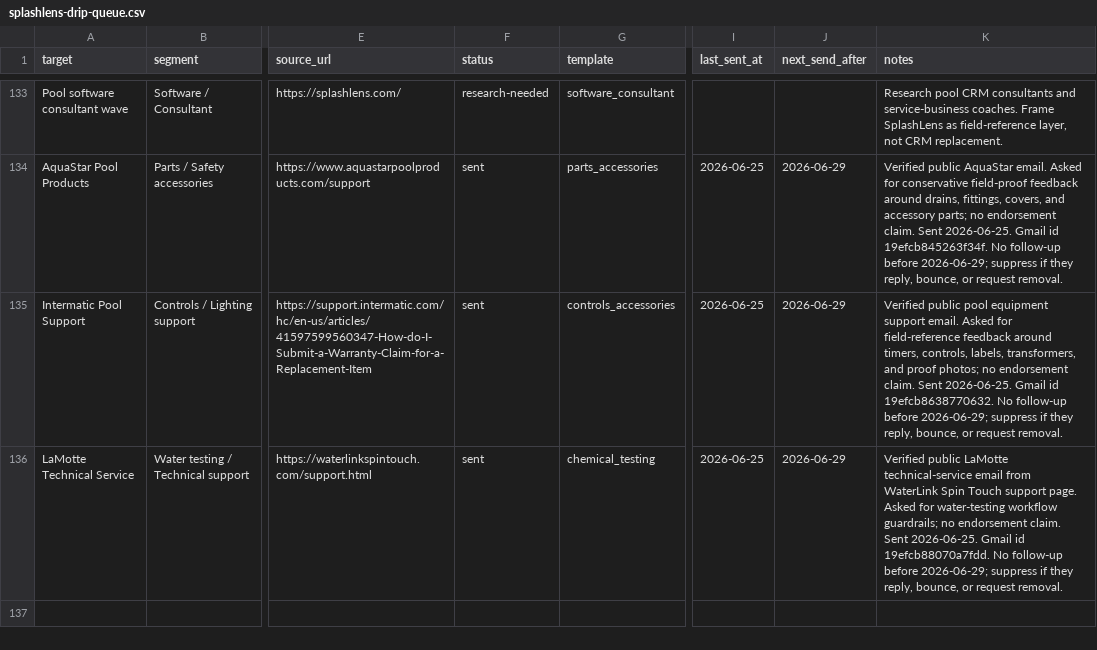
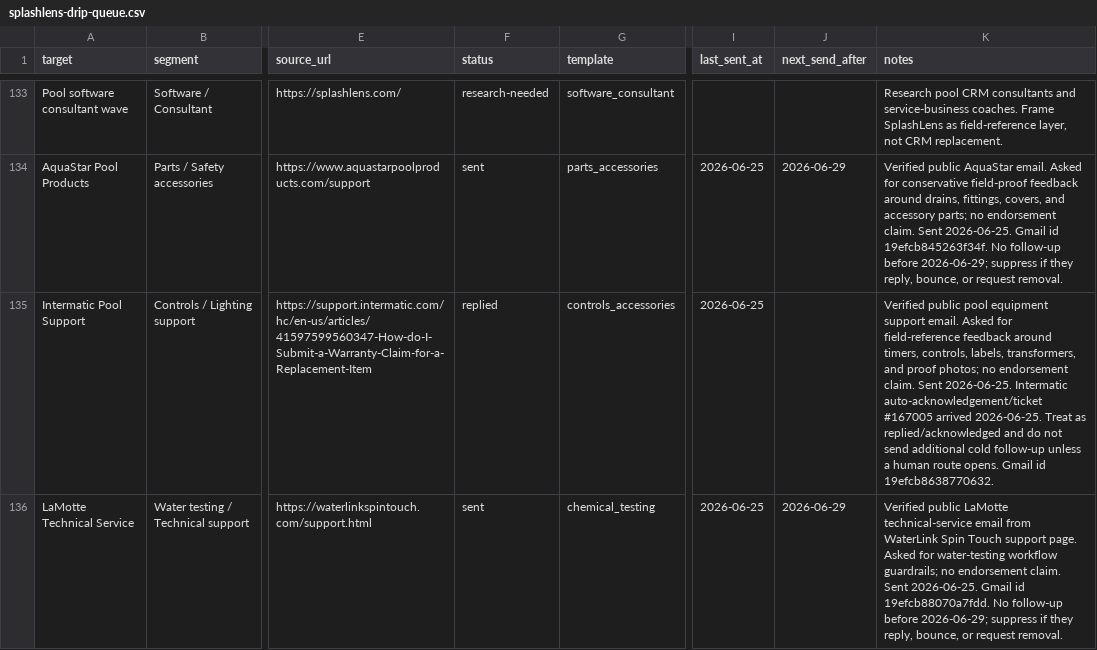
Before and after one commit to frost831/poolens-site, a CSV file: docs/outreach/splashlens-drip-queue.csv, drawn as a sheet; only a part is shown, gaps mark what is left out; the diff covers the shown part only; the diff names each change by its address in the sheet, - before the commit and + after, or states it on an @@ line.

Commit message:
Log no-send drip audit and queue refresh

```diff
--- a/docs/outreach/splashlens-drip-queue.csv
+++ b/docs/outreach/splashlens-drip-queue.csv
-F135 (status): sent
+F135 (status): replied
-J135 (next_send_after): 2026-06-29
+J135 (next_send_after): (empty)
-K135 (notes): …Sent 2026-06-25. Gmail id 19efcb8638770632. No follow-up before 2026-06-29; suppress if they reply, bounce, or request removal.
+K135 (notes): …Sent 2026-06-25. Intermatic auto-acknowledgement/ticket #167005 arrived 2026-06-25. Treat as replied/acknowledged and do not send additional cold follow-up unless a human route opens. Gmail id 19efcb8638770632.
```
Also changed, not shown: 2 added rows and 14 edited cells elsewhere in this file, 1 other file.
